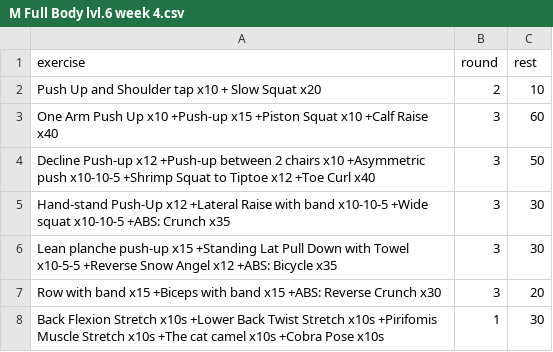
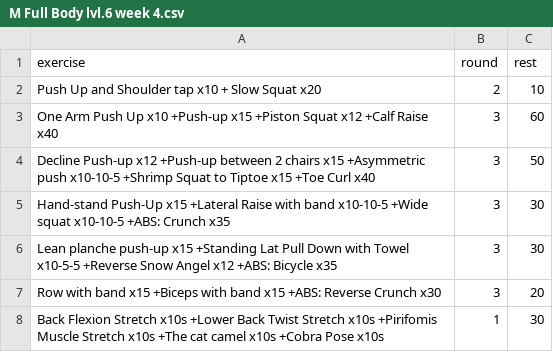
Before and after one commit to taducanh1605/training, a CSV file: Training Program/FullBodyMale/Level 6/M Full Body lvl.6 week 4.csv, drawn as a sheet.

```diff
--- a/Training Program/FullBodyMale/Level 6/M Full Body lvl.6 week 4.csv
+++ b/Training Program/FullBodyMale/Level 6/M Full Body lvl.6 week 4.csv
@@ -2,5 +2,5 @@
 Push Up and Shoulder tap x10 + Slow Squat x20,2,10
-One Arm Push Up x10 +Push-up x15 +Piston Squat x10 +Calf Raise x40,3,60
-Decline Push-up x12 +Push-up between 2 chairs x10 +Asymmetric push x10-10-5 +Shrimp Squat to Tiptoe x12 +Toe Curl x40,3,50
-Hand-stand Push-Up x12 +Lateral Raise with band x10-10-5 +Wide squat x10-10-5 +ABS: Crunch x35,3,30
+One Arm Push Up x10 +Push-up x15 +Piston Squat x12 +Calf Raise x40,3,60
+Decline Push-up x12 +Push-up between 2 chairs x15 +Asymmetric push x10-10-5 +Shrimp Squat to Tiptoe x15 +Toe Curl x40,3,50
+Hand-stand Push-Up x15 +Lateral Raise with band x10-10-5 +Wide squat x10-10-5 +ABS: Crunch x35,3,30
 Lean planche push-up x15 +Standing Lat Pull Down with Towel x10-5-5 +Reverse Snow Angel x12 +ABS: Bicycle x35,3,30
```
Also changed, not shown: 2 other files.
